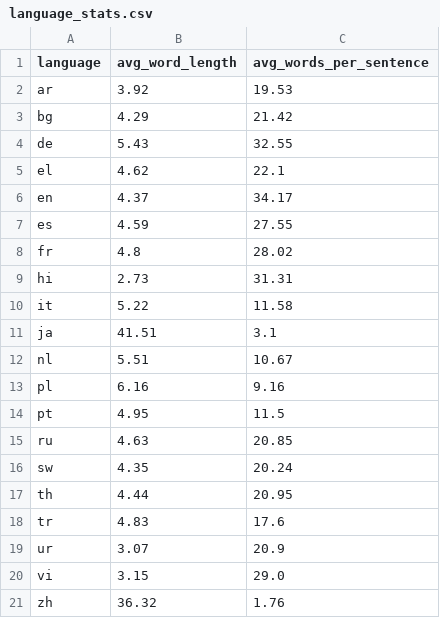
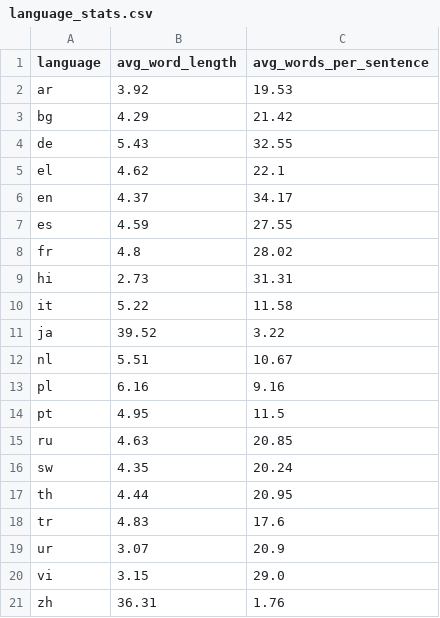
Before and after one commit to JuhiSharma7979/LinguaScope, a CSV file: outputs/language_stats.csv, drawn as a sheet.

```diff
--- a/outputs/language_stats.csv
+++ b/outputs/language_stats.csv
@@ -10,3 +10,3 @@ hi,2.73,31.31
 it,5.22,11.58
-ja,41.51,3.1
+ja,39.52,3.22
 nl,5.51,10.67
@@ -20,2 +20,2 @@ ur,3.07,20.9
 vi,3.15,29.0
-zh,36.32,1.76
+zh,36.31,1.76
```
Also changed, not shown: 6 other files.
